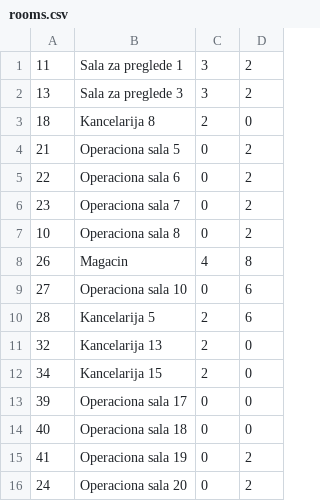
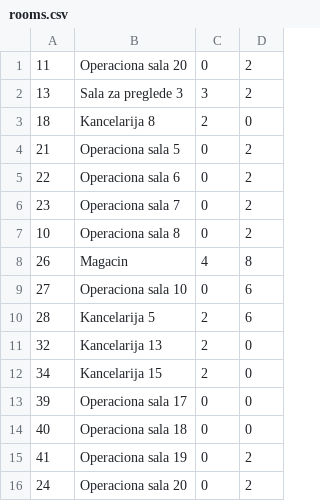
Before and after one commit to AndjelijaStancic/Hospital-managment-system, a CSV file: Projekat/SIMS PROJEKAT/SimsProjekat/SimsProjekat/Resources/Data/rooms.csv, drawn as a sheet.

```diff
--- a/Projekat/SIMS PROJEKAT/SimsProjekat/SimsProjekat/Resources/Data/rooms.csv
+++ b/Projekat/SIMS PROJEKAT/SimsProjekat/SimsProjekat/Resources/Data/rooms.csv
@@ -1,2 +1,2 @@
-11;Sala za preglede 1;3;2
+11;Operaciona sala 20;0;2
 13;Sala za preglede 3;3;2
```
Also changed, not shown: Projekat/SIMS PROJEKAT/SimsProjekat/SimsProjekat/Resources/Data/equipment.csv, 3 other files.
